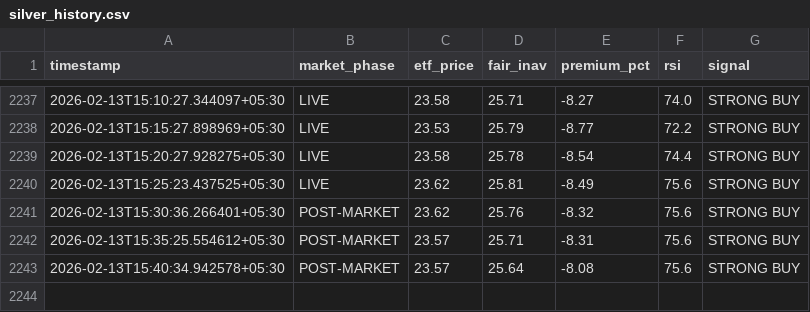
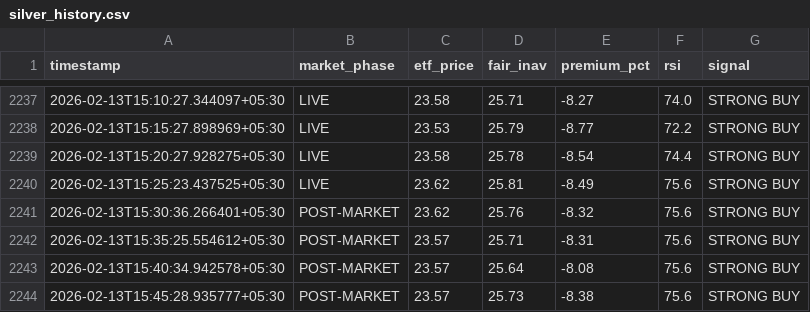
Before and after one commit to tester2021test/silver-tracker, a CSV file: silver_history.csv, drawn as a sheet; only a part is shown, gaps mark what is left out; the diff names each change by its address in the sheet, - before the commit and + after, or states it on an @@ line.

```diff
--- a/silver_history.csv
+++ b/silver_history.csv
+row 2244: 2026-02-13T15:45:28.935777+05:30 | POST-MARKET | 23.57 | 25.73 | -8.38 | 75.6 | STRONG BUY
```
